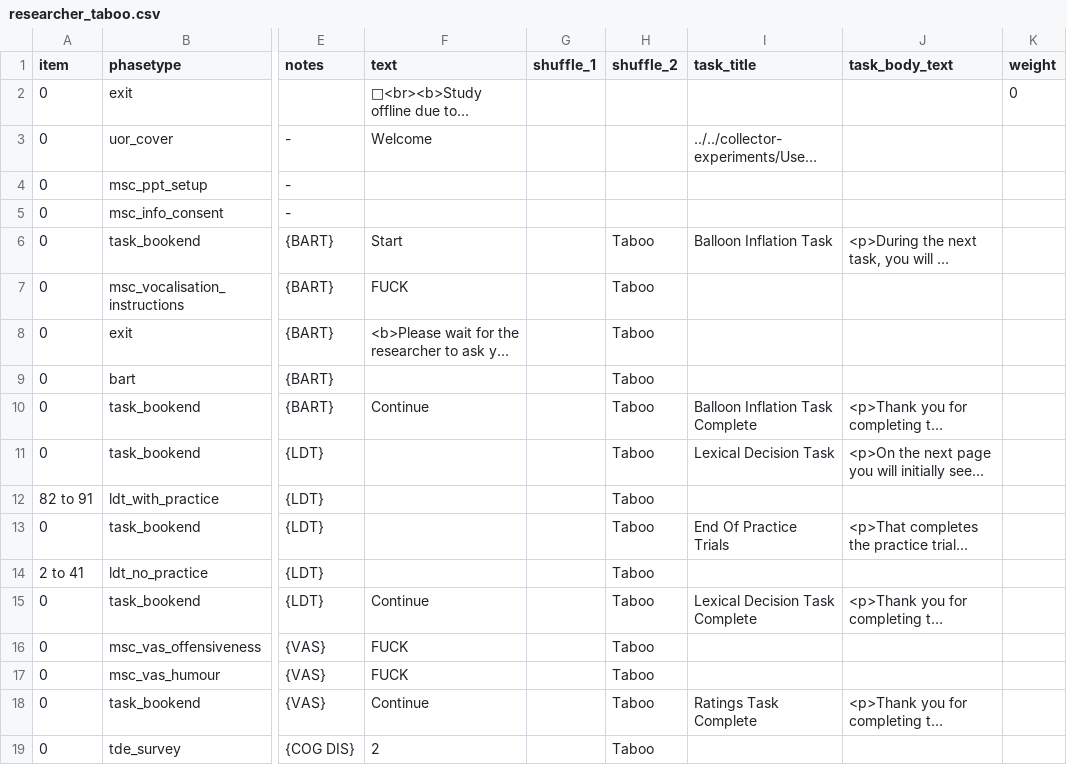
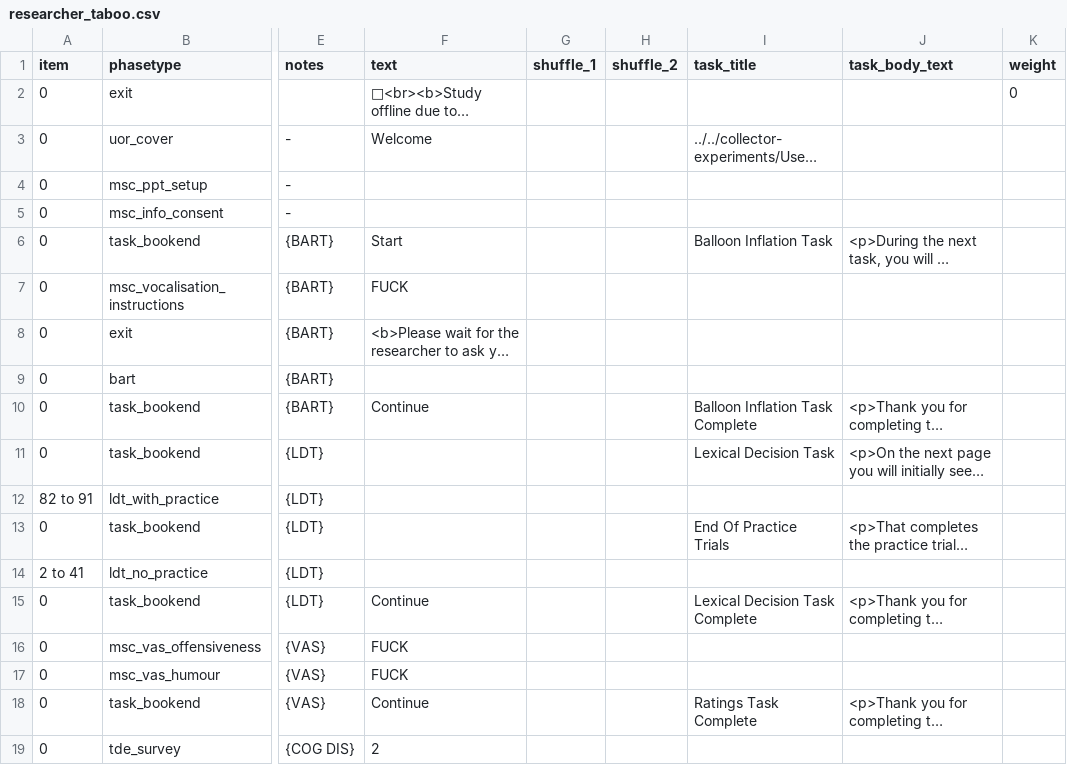
Before and after one commit to tdepsych/collector-experiments, a CSV file: User/Projects/msc_dissertation/researcher_taboo.csv, drawn as a sheet; only a part is shown, gaps mark what is left out; long unchanged cells end in …; the diff covers the shown part only; the diff names each change by its address in the sheet, - before the commit and + after, or states it on an @@ line.

Commit message:
Turned off order shuffle 2 in RG

```diff
--- a/User/Projects/msc_dissertation/researcher_taboo.csv
+++ b/User/Projects/msc_dissertation/researcher_taboo.csv
-H6:H19 (shuffle_2): Taboo
+H6:H19 (shuffle_2): (empty)
```
Also changed, not shown: 16 edited cells elsewhere in this file, 2 other files.
